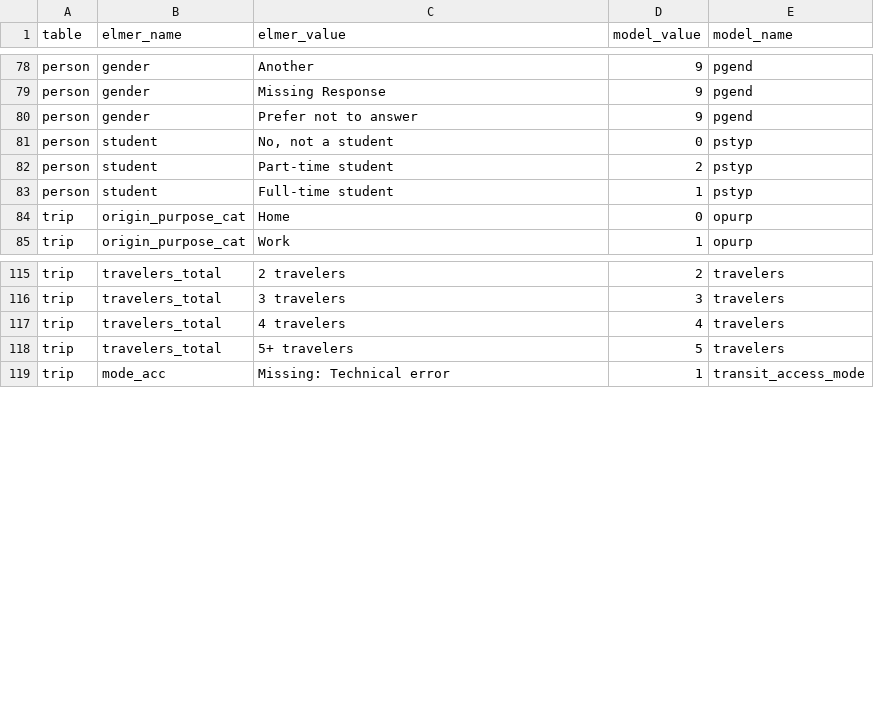
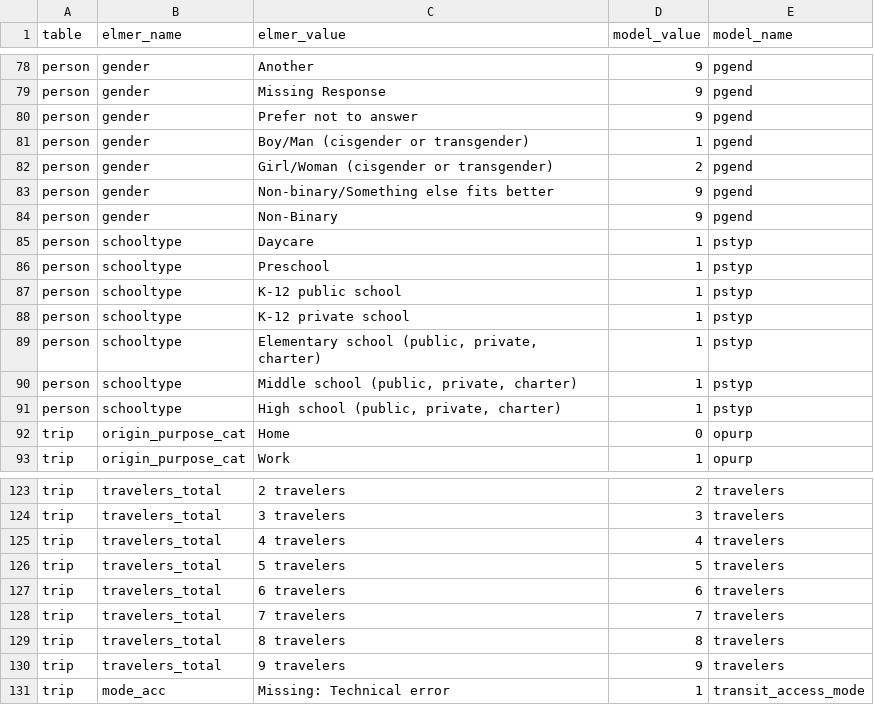
Before and after one commit to psrc/survey-conversion, a CSV file: daysim/inputs/2017_2019/data_lookup.csv, drawn as a sheet; only a part is shown, gaps mark what is left out.

Commit message:
updated 2017/19 inputs

```diff
--- a/daysim/inputs/2017_2019/data_lookup.csv
+++ b/daysim/inputs/2017_2019/data_lookup.csv
@@ -80,5 +80,13 @@ person,gender,Missing Response,9,pgend
 person,gender,Prefer not to answer,9,pgend
-person,student,"No, not a student",0,pstyp
-person,student,Part-time student,2,pstyp
-person,student,Full-time student,1,pstyp
+person,gender,Boy/Man (cisgender or transgender),1,pgend
+person,gender,Girl/Woman (cisgender or transgender),2,pgend
+person,gender,Non-binary/Something else fits better,9,pgend
+person,gender,Non-Binary,9,pgend
+person,schooltype,Daycare,1,pstyp
+person,schooltype,Preschool,1,pstyp
+person,schooltype,K-12 public school,1,pstyp
+person,schooltype,K-12 private school,1,pstyp
+person,schooltype,"Elementary school (public, private, charter)",1,pstyp
+person,schooltype,"Middle school (public, private, charter)",1,pstyp
+person,schooltype,"High school (public, private, charter)",1,pstyp
 trip,origin_purpose_cat,Home,0,opurp
@@ -117,3 +125,7 @@ trip,travelers_total,3 travelers,3,travelers
 trip,travelers_total,4 travelers,4,travelers
-trip,travelers_total,5+ travelers,5,travelers
+trip,travelers_total,5 travelers,5,travelers
+trip,travelers_total,6 travelers,6,travelers
+trip,travelers_total,7 travelers,7,travelers
+trip,travelers_total,8 travelers,8,travelers
+trip,travelers_total,9 travelers,9,travelers
 trip,mode_acc,Missing: Technical error,1,transit_access_mode
```
Also changed, not shown: daysim/inputs/2017_2019/person_expr.csv, daysim/inputs/2017_2019/trip_expr.csv, 4 other files.
